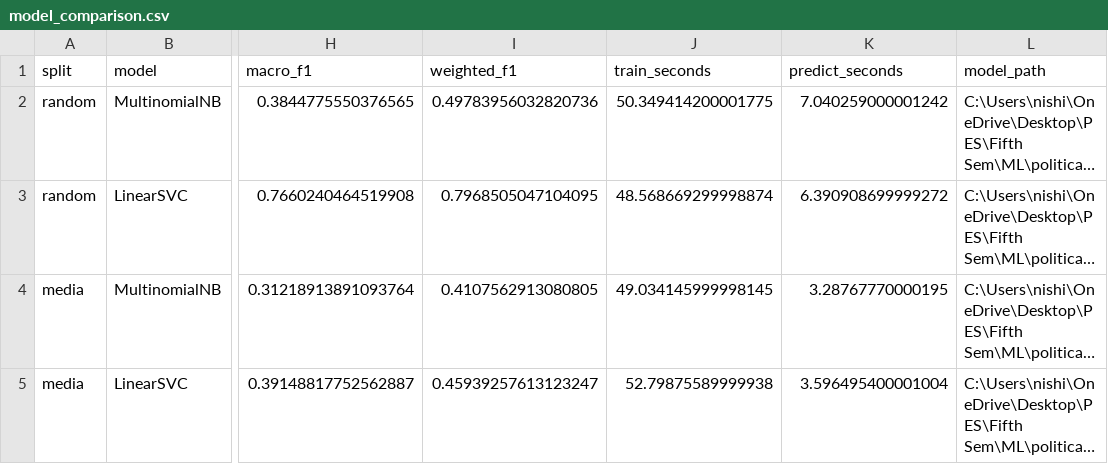
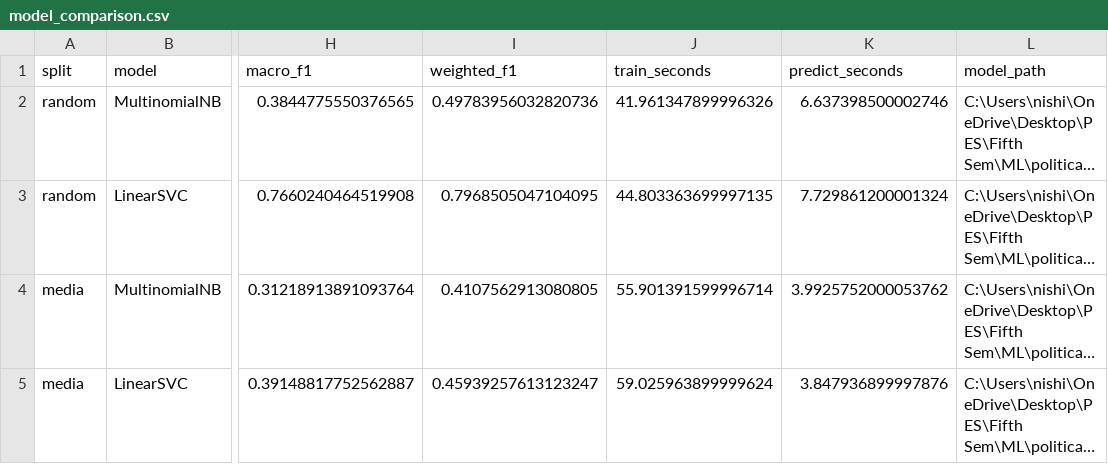
Before and after one commit to Ande-Lakshmi-Nishitha/political-bias-classifier, a CSV file: results/model_comparison.csv, drawn as a sheet; only a part is shown, gaps mark what is left out; long unchanged cells end in …; the diff names each change by its address in the sheet, - before the commit and + after, or states it on an @@ line.

Commit message:
Checked alternate models

```diff
--- a/results/model_comparison.csv
+++ b/results/model_comparison.csv
-J2 (train_seconds): 50.349414200001775
+J2 (train_seconds): 41.961347899996326
-K2 (predict_seconds): 7.040259000001242
+K2 (predict_seconds): 6.637398500002746
-J3 (train_seconds): 48.568669299998874
+J3 (train_seconds): 44.803363699997135
-K3 (predict_seconds): 6.390908699999272
+K3 (predict_seconds): 7.729861200001324
-J4 (train_seconds): 49.034145999998145
+J4 (train_seconds): 55.901391599996714
-K4 (predict_seconds): 3.28767770000195
+K4 (predict_seconds): 3.9925752000053762
-J5 (train_seconds): 52.79875589999938
+J5 (train_seconds): 59.025963899999624
-K5 (predict_seconds): 3.596495400001004
+K5 (predict_seconds): 3.847936899997876
```
Also changed, not shown: 23 other files.
